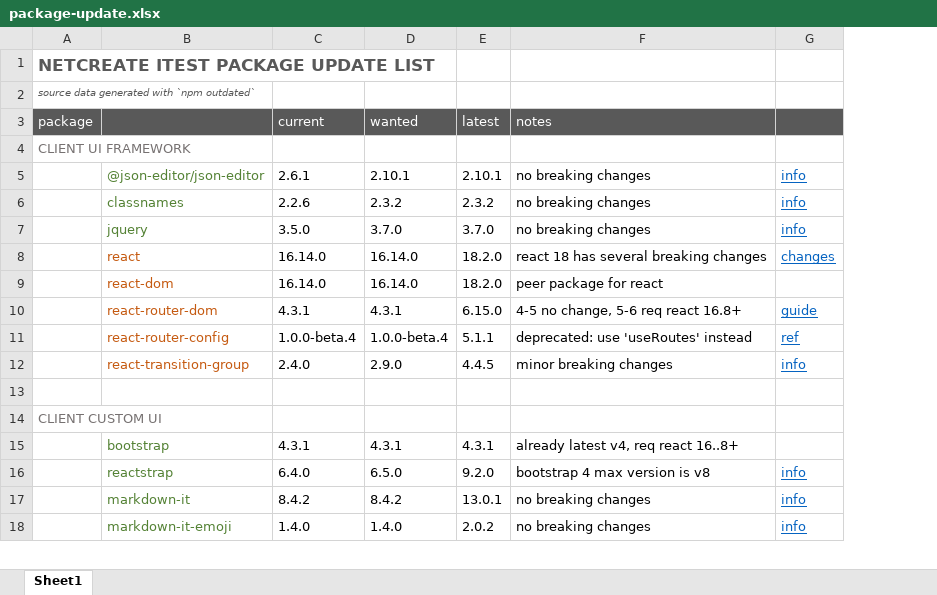
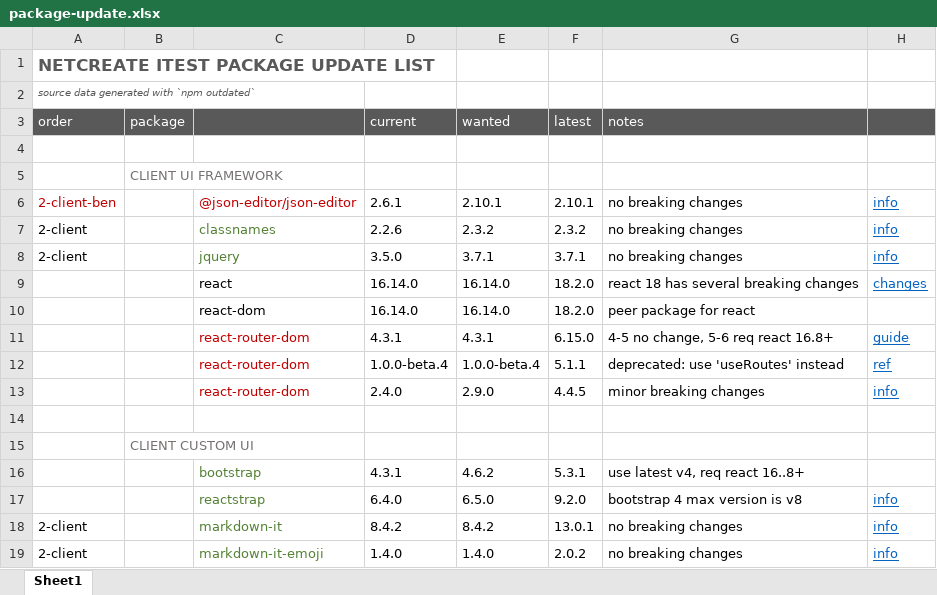
Before and after one commit to netcreateorg/netcreate-2018, an Excel workbook: _info/package-update.xlsx, sheet Sheet1, drawn as a sheet; only a part is shown; values as stored, in another font and other column widths than the file's, no borders; addresses are those after the commit; the diff names each change by its address in the sheet, - before the commit and + after, or states it on an @@ line.

Commit message:
update-libraries: update client-side no-change package
json-editor, classnames, jquery, markdown-it, markdown-it-emoji, rfdc, stacktrace-js

```diff
--- a/_info/package-update.xlsx (sheet Sheet1)
+++ b/_info/package-update.xlsx (sheet Sheet1)
+column A (order), rows 1-2: NETCREATE ITEST PACKAGE UPDATE LIST | source data generated with `npm outdated`; rows 6-19: 2-client-ben | 2-client | 2-client |  |  |  |  |  |  |  |  |  | 2-client | 2-client
-B1 (package): NETCREATE ITEST PACKAGE UPDATE LIST
+B1 (package): (empty)
-B2 (package): source data generated with `npm outdated`
+B2 (package): (empty)
+row 4: (empty)
-C6 text colour: #548235
+C6 text colour: #C00000
-E8 (wanted): 3.7.0
+E8 (wanted): 3.7.1
-F8 (latest): 3.7.0
+F8 (latest): 3.7.1
-C9:C10 text colour: #C55A11
+C9:C10 text colour: black
-C11:C13 text colour: #C55A11
+C11:C13 text colour: #C00000
-C12: react-router-config
+C12: react-router-dom
-C13: react-transition-group
+C13: react-router-dom
-E16 (wanted): 4.3.1
+E16 (wanted): 4.6.2
-F16 (latest): 4.3.1
+F16 (latest): 5.3.1
-G16 (notes): already latest v4, req react 16..8+
+G16 (notes): use latest v4, req react 16..8+
```
Also changed, not shown: 3 other files.
